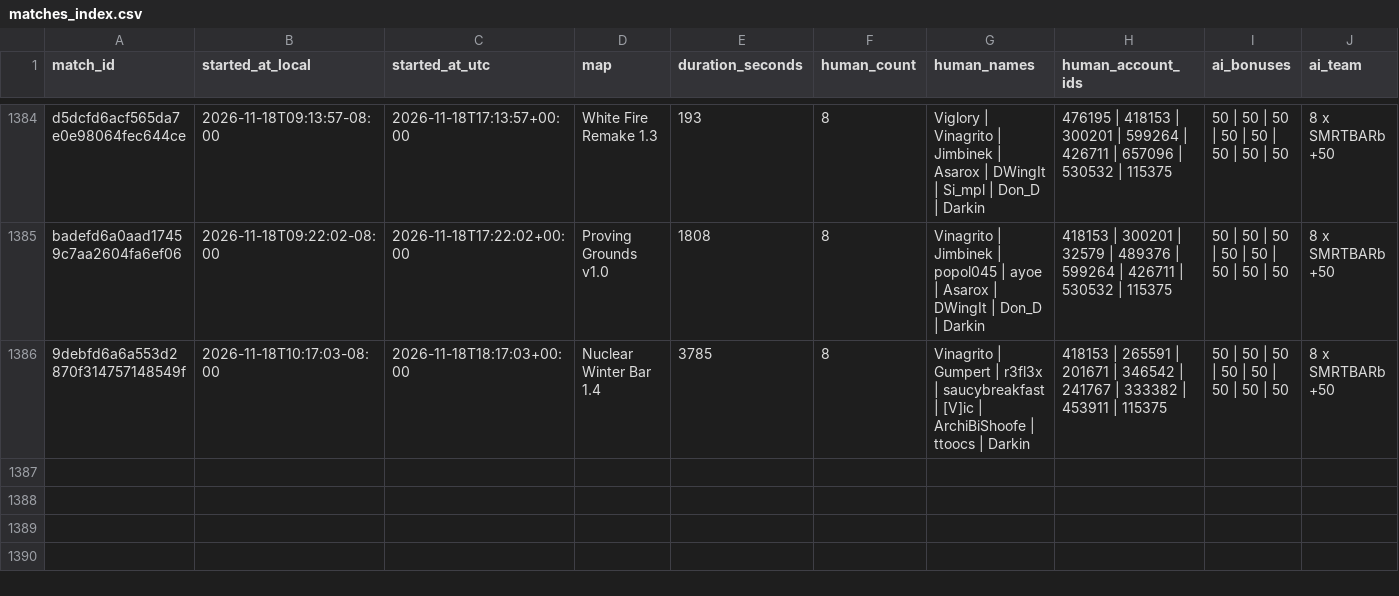
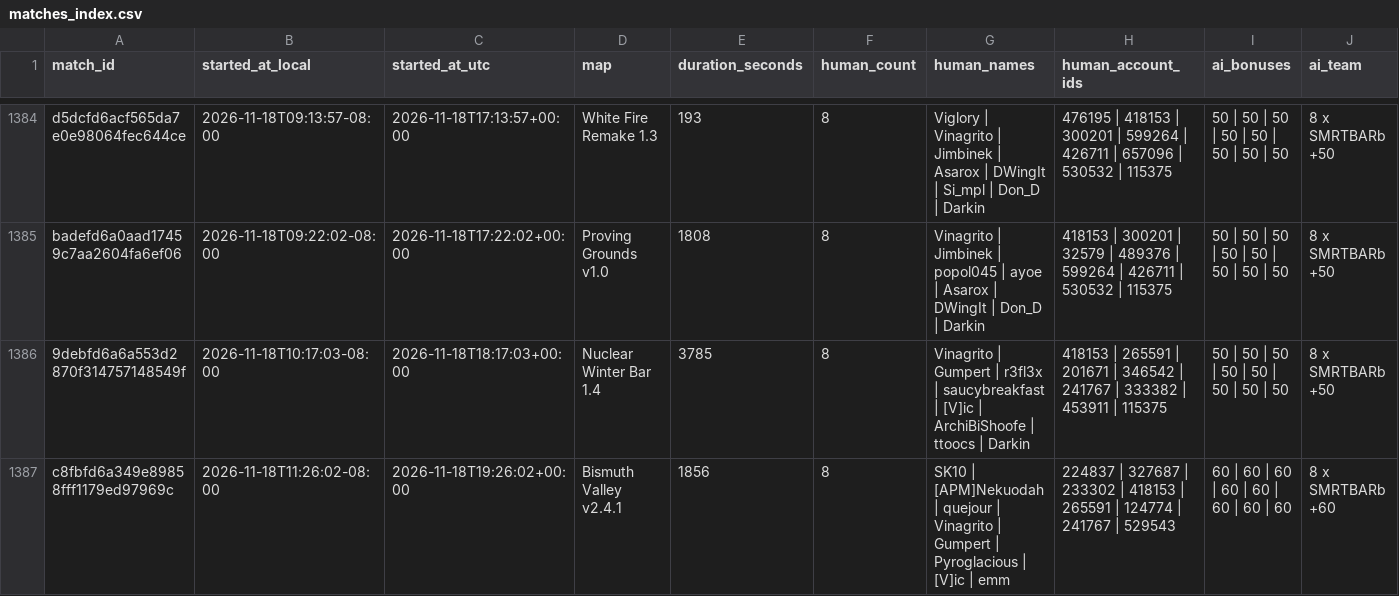
Before and after one commit to Barscrewl/BarbOS, a CSV file: data/matches_index.csv, drawn as a sheet; only a part is shown, gaps mark what is left out; rows hold the shown columns only; the diff names each change by its address in the sheet, - before the commit and + after, or states it on an @@ line.

```diff
--- a/data/matches_index.csv
+++ b/data/matches_index.csv
+row 1387: c8fbfd6a349e89858fff1179ed97969c | 2026-11-18T11:26:02-08:00 | 2026-11-18T19:26:02+00:00 | Bismuth Valley v2.4.1 | 1856 | 8 | SK10 | [APM]Nekuodah | quejour | Vinagrito | Gumpert | Pyroglacious | [V]ic | emm | 224837 | 327687 | 233302 | 418153 | 265591 | 124774 | 241767 | 529543 | 60 | 60 | 60 | 60 | 60 | 60 | 60 | 60 | 8 x SMRTBARb +60
```
Also changed, not shown: public/fixed_seed/matches.csv, public/matches.csv, 15 other files.
